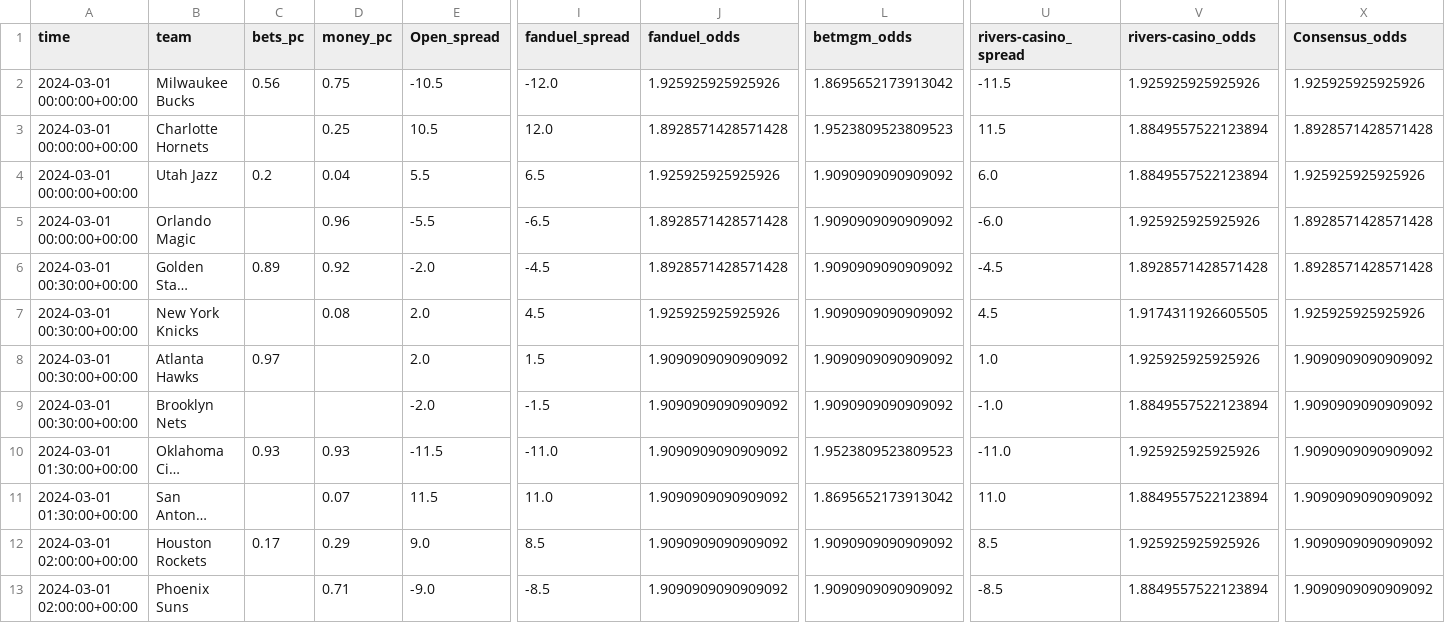
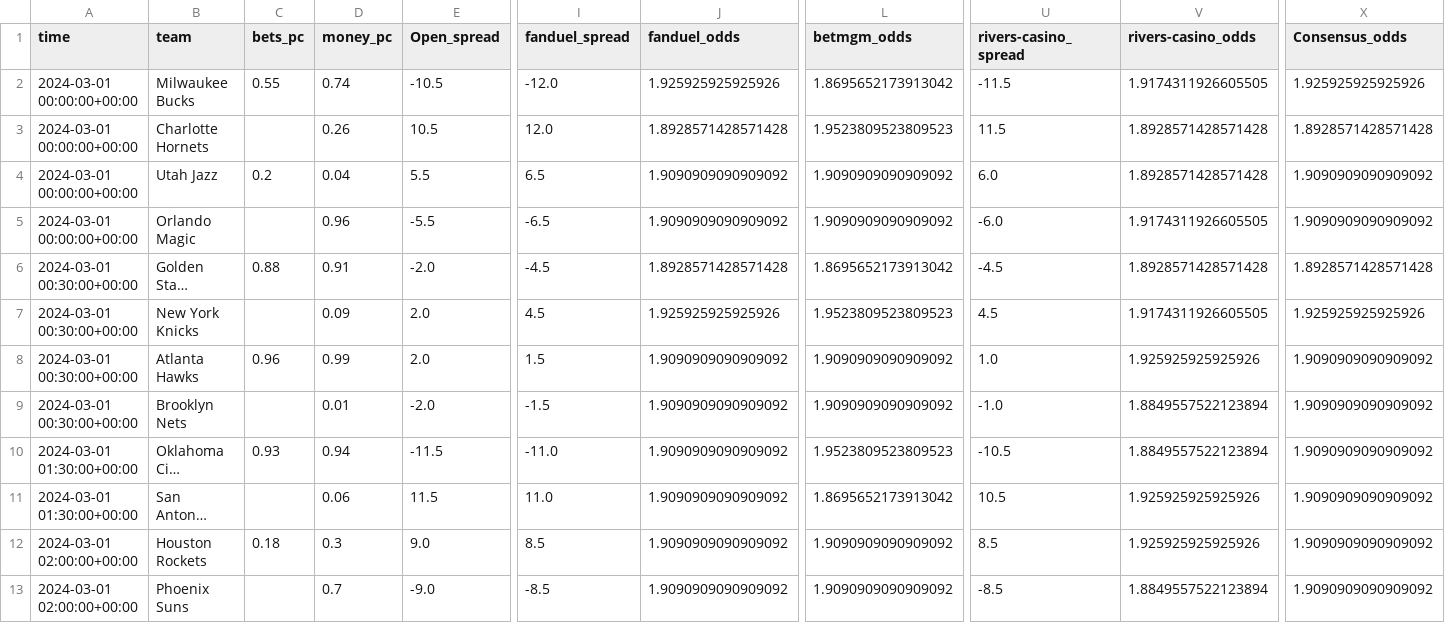
Before and after one commit to Donalcon/reverse_line_movement, a CSV file: nba_spread_df.csv, drawn as a sheet; only a part is shown, gaps mark what is left out; long unchanged cells end in …; the diff covers the shown part only; the diff names each change by its address in the sheet, - before the commit and + after, or states it on an @@ line.

```diff
--- a/nba_spread_df.csv
+++ b/nba_spread_df.csv
-C2 (bets_pc): 0.56
+C2 (bets_pc): 0.55
-D2 (money_pc): 0.75
+D2 (money_pc): 0.74
-V2 (rivers-casino_odds): 1.925925925925926
+V2 (rivers-casino_odds): 1.9174311926605505
-D3 (money_pc): 0.25
+D3 (money_pc): 0.26
-V3:V4 (rivers-casino_odds): 1.8849557522123894
+V3:V4 (rivers-casino_odds): 1.8928571428571428
-J4 (fanduel_odds): 1.925925925925926
+J4 (fanduel_odds): 1.9090909090909092
-X4 (Consensus_odds): 1.925925925925926
+X4 (Consensus_odds): 1.9090909090909092
-J5 (fanduel_odds): 1.8928571428571428
+J5 (fanduel_odds): 1.9090909090909092
-V5 (rivers-casino_odds): 1.925925925925926
+V5 (rivers-casino_odds): 1.9174311926605505
-X5 (Consensus_odds): 1.8928571428571428
+X5 (Consensus_odds): 1.9090909090909092
-C6 (bets_pc): 0.89
+C6 (bets_pc): 0.88
-D6 (money_pc): 0.92
+D6 (money_pc): 0.91
-L6 (betmgm_odds): 1.9090909090909092
+L6 (betmgm_odds): 1.8695652173913042
-D7 (money_pc): 0.08
+D7 (money_pc): 0.09
-L7 (betmgm_odds): 1.9090909090909092
+L7 (betmgm_odds): 1.9523809523809523
-C8 (bets_pc): 0.97
+C8 (bets_pc): 0.96
-D8 (money_pc): (empty)
+D8 (money_pc): 0.99
-D9 (money_pc): (empty)
+D9 (money_pc): 0.01
-D10 (money_pc): 0.93
+D10 (money_pc): 0.94
-U10 (rivers-casino_spread): -11.0
+U10 (rivers-casino_spread): -10.5
-V10 (rivers-casino_odds): 1.925925925925926
+V10 (rivers-casino_odds): 1.8849557522123894
-D11 (money_pc): 0.07
+D11 (money_pc): 0.06
-U11 (rivers-casino_spread): 11.0
+U11 (rivers-casino_spread): 10.5
-V11 (rivers-casino_odds): 1.8849557522123894
+V11 (rivers-casino_odds): 1.925925925925926
-C12 (bets_pc): 0.17
+C12 (bets_pc): 0.18
-D12 (money_pc): 0.29
+D12 (money_pc): 0.3
-D13 (money_pc): 0.71
+D13 (money_pc): 0.7
```
Also changed, not shown: 16 edited cells elsewhere in this file, nba_total_df.csv.
